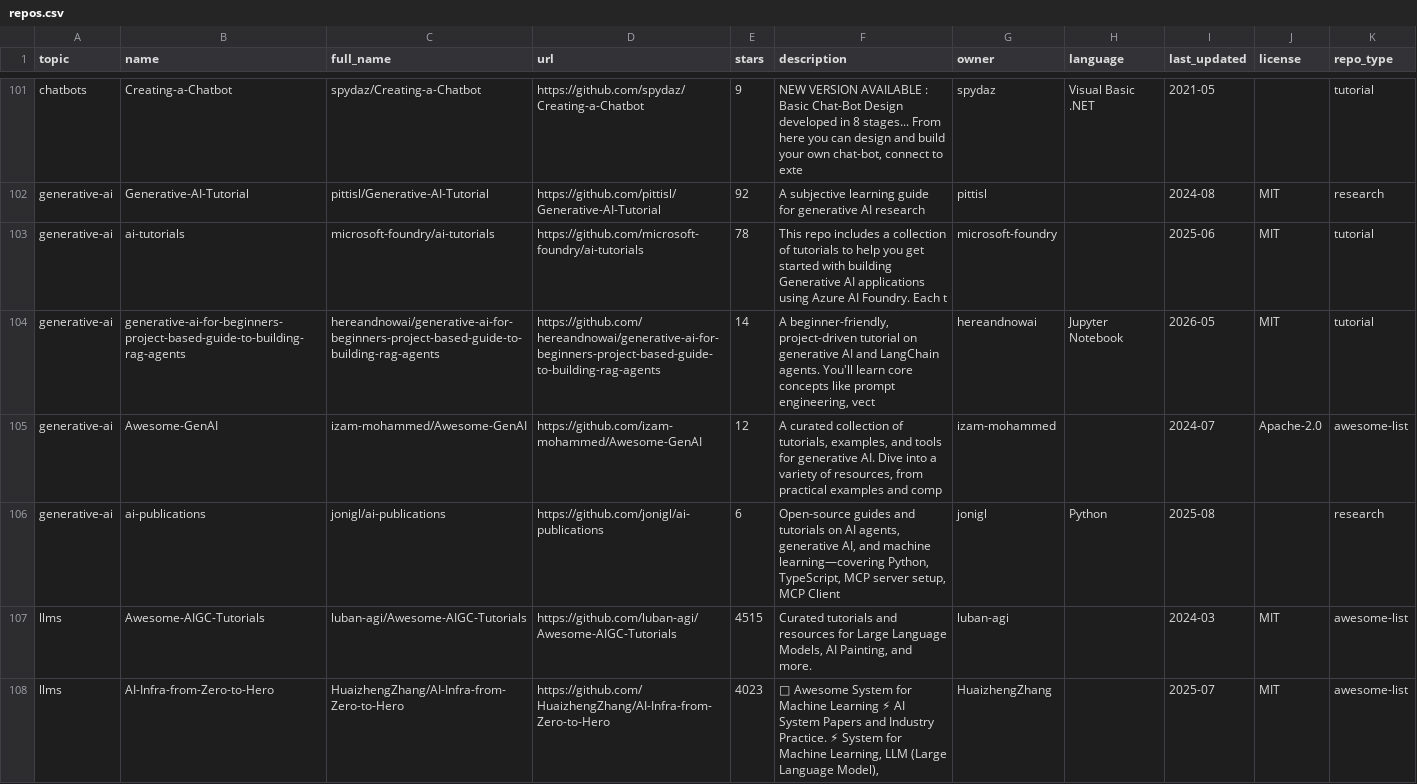
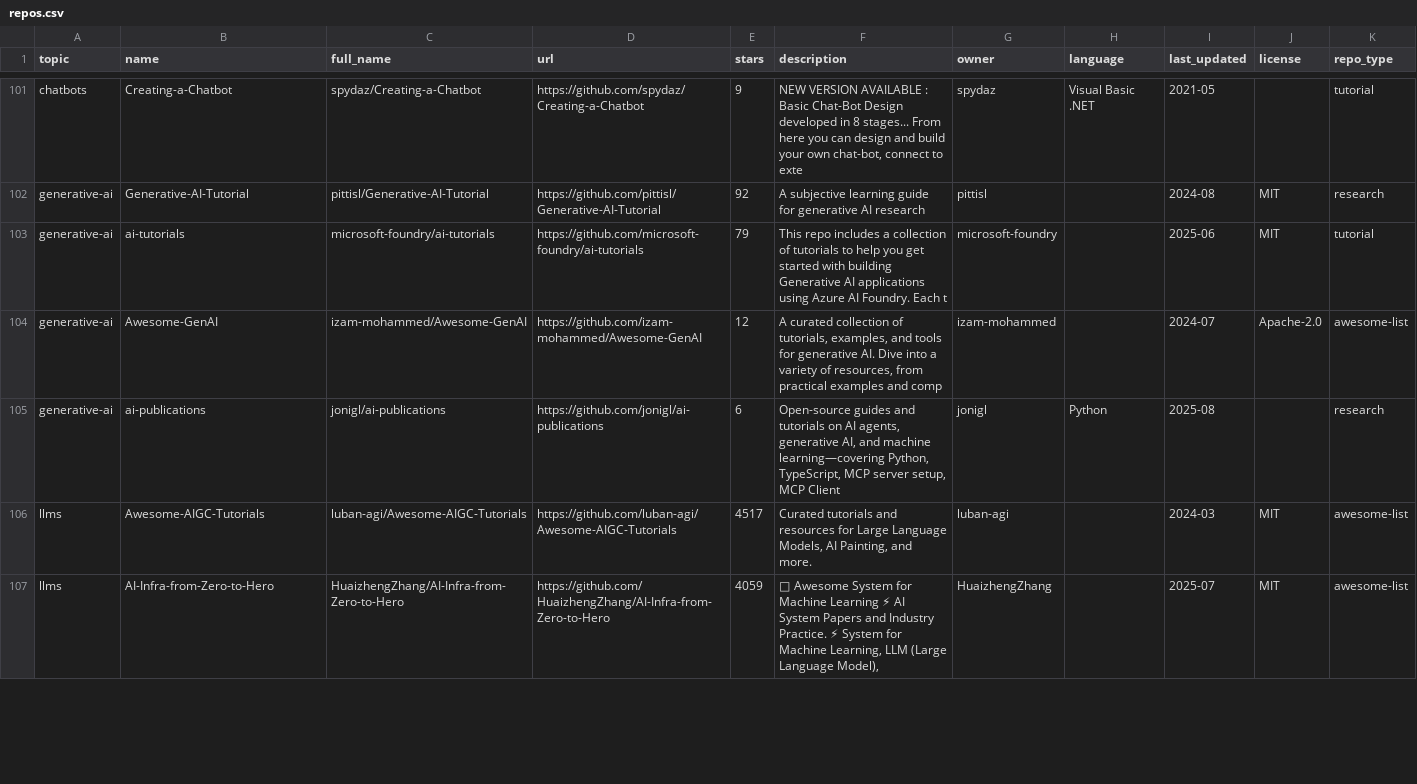
Before and after one commit to fahadabid545/ai-learning-hub, a CSV file: repos.csv, drawn as a sheet; only a part is shown, gaps mark what is left out; removed rows and columns are numbered as before the commit, all else as after; the diff covers the shown part only; the diff names each change by its address in the sheet, - before the commit and + after, or states it on an @@ line.

```diff
--- a/repos.csv
+++ b/repos.csv
-E103 (stars): 78
+E103 (stars): 79
-row 104: generative-ai | generative-ai-for-beginners-project-based-guide-to-building-rag-agents | hereandnowai/generative-ai-for-beginners-project-based-guide-to-building-rag-agents | https://github.com/hereandnowai/generative-ai-for-beginners-project-based-guide-to-building-rag-agents | 14 | A beginner-friendly, project-driven tutorial on generative AI and LangChain agents. You'll learn core concepts like prompt engineering, vect | hereandnowai | Jupyter Notebook | 2026-05 | MIT | tutorial
-E106 (stars): 4515
+E106 (stars): 4517
-E107 (stars): 4023
+E107 (stars): 4059
```
Also changed, not shown: 4 added rows, 4 removed rows and 83 edited cells elsewhere in this file, 1 other file.
